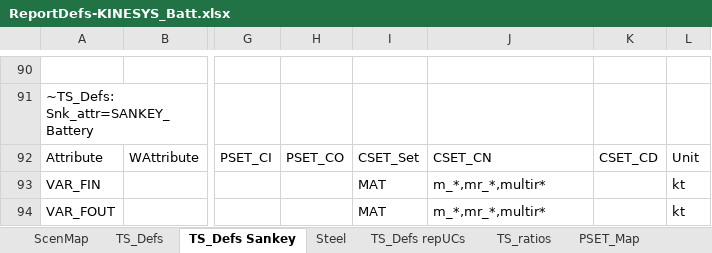
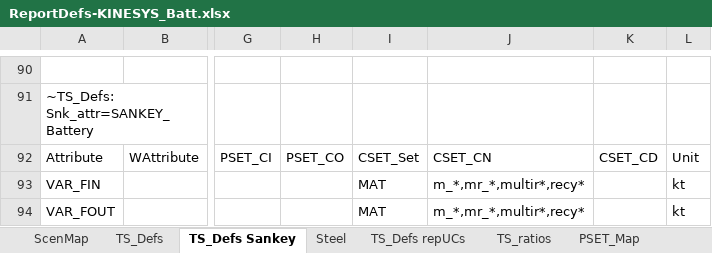
Before and after one commit to seanli12354/KiNESYS_BattCircularity-main, an Excel workbook: ReportDefs-KINESYS_Batt.xlsx, sheet TS_Defs Sankey, drawn as a sheet; only a part is shown, gaps mark what is left out; values as stored, in another font and other column widths than the file's, no borders; the diff names each change by its address in the sheet, - before the commit and + after, or states it on an @@ line.

Commit message:
no message

```diff
--- a/ReportDefs-KINESYS_Batt.xlsx (sheet TS_Defs Sankey)
+++ b/ReportDefs-KINESYS_Batt.xlsx (sheet TS_Defs Sankey)
-J93:J94: m_*,mr_*,multir*
+J93:J94: m_*,mr_*,multir*,recy*
```
